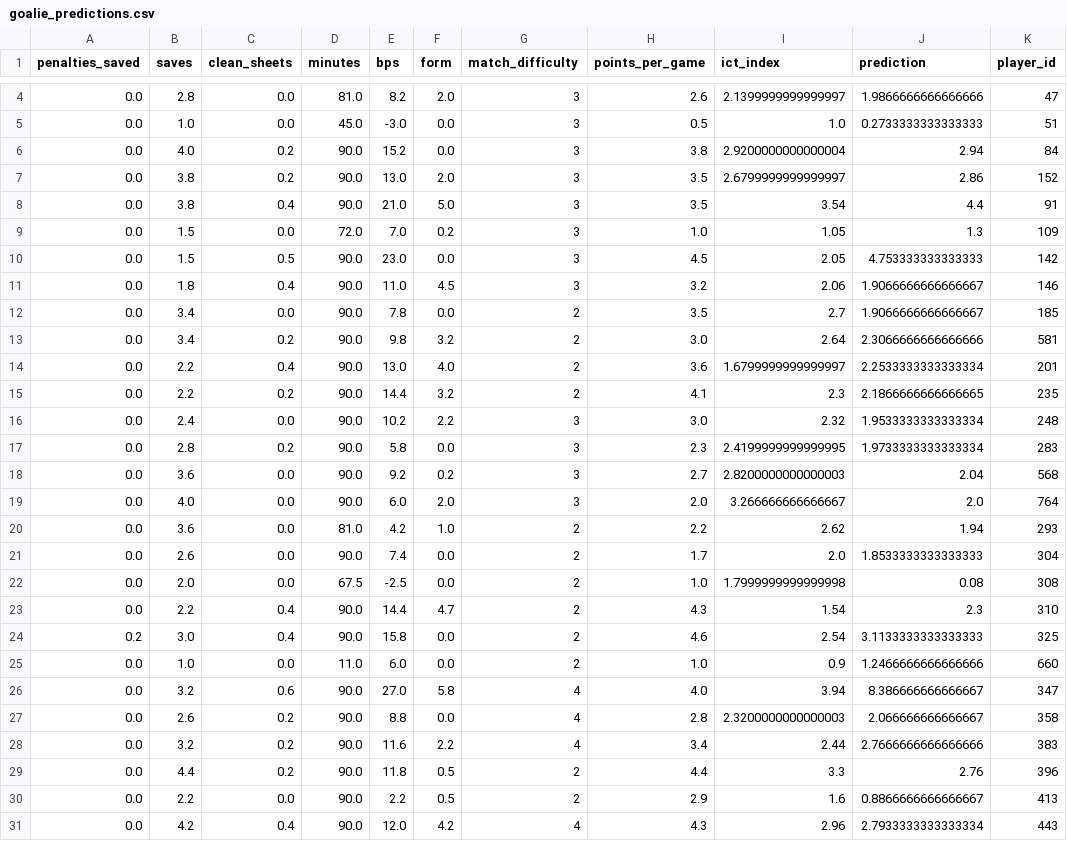
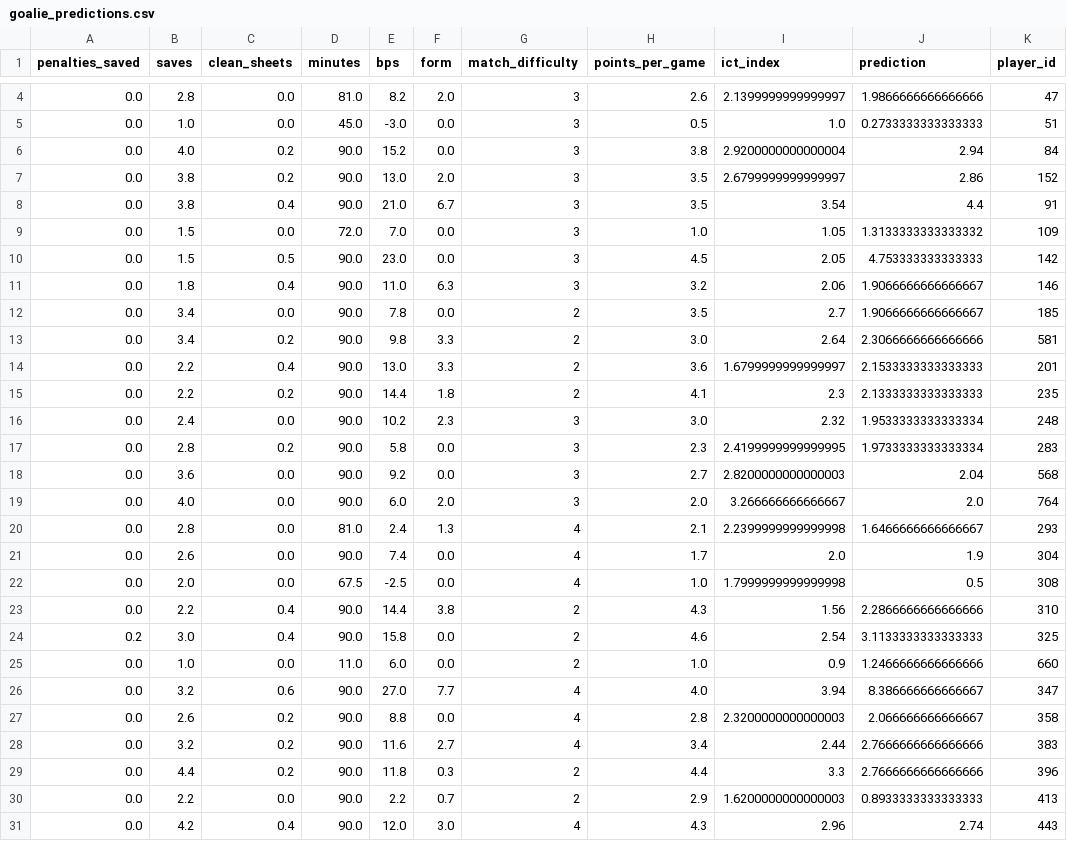
Before and after one commit to MysticAhmed/FantasyPremierLeague, a CSV file: CSV_Files/goalie_predictions.csv, drawn as a sheet; only a part is shown, gaps mark what is left out; the diff covers the shown part only.

```diff
--- a/CSV_Files/goalie_predictions.csv
+++ b/CSV_Files/goalie_predictions.csv
@@ -7,25 +7,25 @@ penalties_saved,saves,clean_sheets,minutes,bps,form,match_difficulty,points_per_
 0.0,3.8,0.2,90.0,13.0,2.0,3,3.5,2.6799999999999997,2.86,152
-0.0,3.8,0.4,90.0,21.0,5.0,3,3.5,3.54,4.4,91
-0.0,1.5,0.0,72.0,7.0,0.2,3,1.0,1.05,1.3,109
+0.0,3.8,0.4,90.0,21.0,6.7,3,3.5,3.54,4.4,91
+0.0,1.5,0.0,72.0,7.0,0.0,3,1.0,1.05,1.3133333333333332,109
 0.0,1.5,0.5,90.0,23.0,0.0,3,4.5,2.05,4.753333333333333,142
-0.0,1.8,0.4,90.0,11.0,4.5,3,3.2,2.06,1.9066666666666667,146
+0.0,1.8,0.4,90.0,11.0,6.3,3,3.2,2.06,1.9066666666666667,146
 0.0,3.4,0.0,90.0,7.8,0.0,2,3.5,2.7,1.9066666666666667,185
-0.0,3.4,0.2,90.0,9.8,3.2,2,3.0,2.64,2.3066666666666666,581
-0.0,2.2,0.4,90.0,13.0,4.0,2,3.6,1.6799999999999997,2.2533333333333334,201
-0.0,2.2,0.2,90.0,14.4,3.2,2,4.1,2.3,2.1866666666666665,235
-0.0,2.4,0.0,90.0,10.2,2.2,3,3.0,2.32,1.9533333333333334,248
+0.0,3.4,0.2,90.0,9.8,3.3,2,3.0,2.64,2.3066666666666666,581
+0.0,2.2,0.4,90.0,13.0,3.3,2,3.6,1.6799999999999997,2.1533333333333333,201
+0.0,2.2,0.2,90.0,14.4,1.8,2,4.1,2.3,2.1333333333333333,235
+0.0,2.4,0.0,90.0,10.2,2.3,3,3.0,2.32,1.9533333333333334,248
 0.0,2.8,0.2,90.0,5.8,0.0,3,2.3,2.4199999999999995,1.9733333333333334,283
-0.0,3.6,0.0,90.0,9.2,0.2,3,2.7,2.8200000000000003,2.04,568
+0.0,3.6,0.0,90.0,9.2,0.0,3,2.7,2.8200000000000003,2.04,568
 0.0,4.0,0.0,90.0,6.0,2.0,3,2.0,3.266666666666667,2.0,764
-0.0,3.6,0.0,81.0,4.2,1.0,2,2.2,2.62,1.94,293
-0.0,2.6,0.0,90.0,7.4,0.0,2,1.7,2.0,1.8533333333333333,304
-0.0,2.0,0.0,67.5,-2.5,0.0,2,1.0,1.7999999999999998,0.08,308
-0.0,2.2,0.4,90.0,14.4,4.7,2,4.3,1.54,2.3,310
+0.0,2.8,0.0,81.0,2.4,1.3,4,2.1,2.2399999999999998,1.6466666666666667,293
+0.0,2.6,0.0,90.0,7.4,0.0,4,1.7,2.0,1.9,304
+0.0,2.0,0.0,67.5,-2.5,0.0,4,1.0,1.7999999999999998,0.5,308
+0.0,2.2,0.4,90.0,14.4,3.8,2,4.3,1.56,2.2866666666666666,310
 0.2,3.0,0.4,90.0,15.8,0.0,2,4.6,2.54,3.1133333333333333,325
 0.0,1.0,0.0,11.0,6.0,0.0,2,1.0,0.9,1.2466666666666666,660
-0.0,3.2,0.6,90.0,27.0,5.8,4,4.0,3.94,8.386666666666667,347
+0.0,3.2,0.6,90.0,27.0,7.7,4,4.0,3.94,8.386666666666667,347
 0.0,2.6,0.2,90.0,8.8,0.0,4,2.8,2.3200000000000003,2.066666666666667,358
-0.0,3.2,0.2,90.0,11.6,2.2,4,3.4,2.44,2.7666666666666666,383
-0.0,4.4,0.2,90.0,11.8,0.5,2,4.4,3.3,2.76,396
-0.0,2.2,0.0,90.0,2.2,0.5,2,2.9,1.6,0.8866666666666667,413
-0.0,4.2,0.4,90.0,12.0,4.2,4,4.3,2.96,2.7933333333333334,443
+0.0,3.2,0.2,90.0,11.6,2.7,4,3.4,2.44,2.7666666666666666,383
+0.0,4.4,0.2,90.0,11.8,0.3,2,4.4,3.3,2.7666666666666666,396
+0.0,2.2,0.0,90.0,2.2,0.7,2,2.9,1.6200000000000003,0.8933333333333333,413
+0.0,4.2,0.4,90.0,12.0,3.0,4,4.3,2.96,2.74,443
```
Also changed, not shown: 1 added row, 1 removed row and 9 edited cells elsewhere in this file, CSV_Files/defender_predictions.csv, CSV_Files/forward_predictions.csv, 1 other file.
